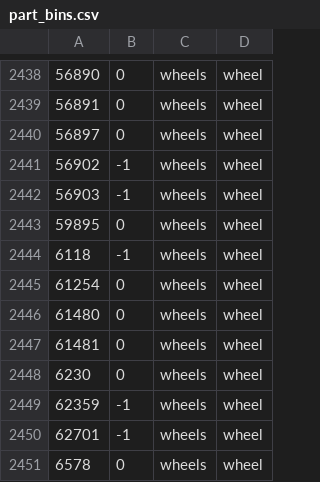
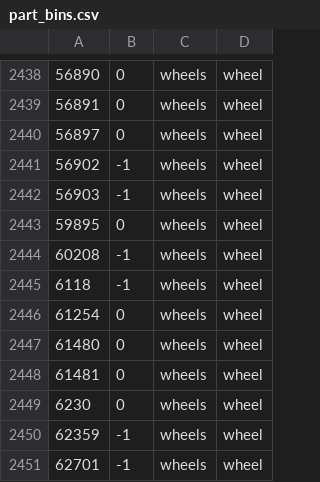
Before and after one commit to jncraton/bricki, a CSV file: data/part_bins.csv, drawn as a sheet; only a part is shown, gaps mark what is left out; the shorter side is filled out with more unchanged rows; the diff names each change by its address in the sheet, - before the commit and + after, or states it on an @@ line.

Commit message:
Add wheel

```diff
--- a/data/part_bins.csv
+++ b/data/part_bins.csv
+row 2444: 60208 | -1 | wheels | wheel
```
